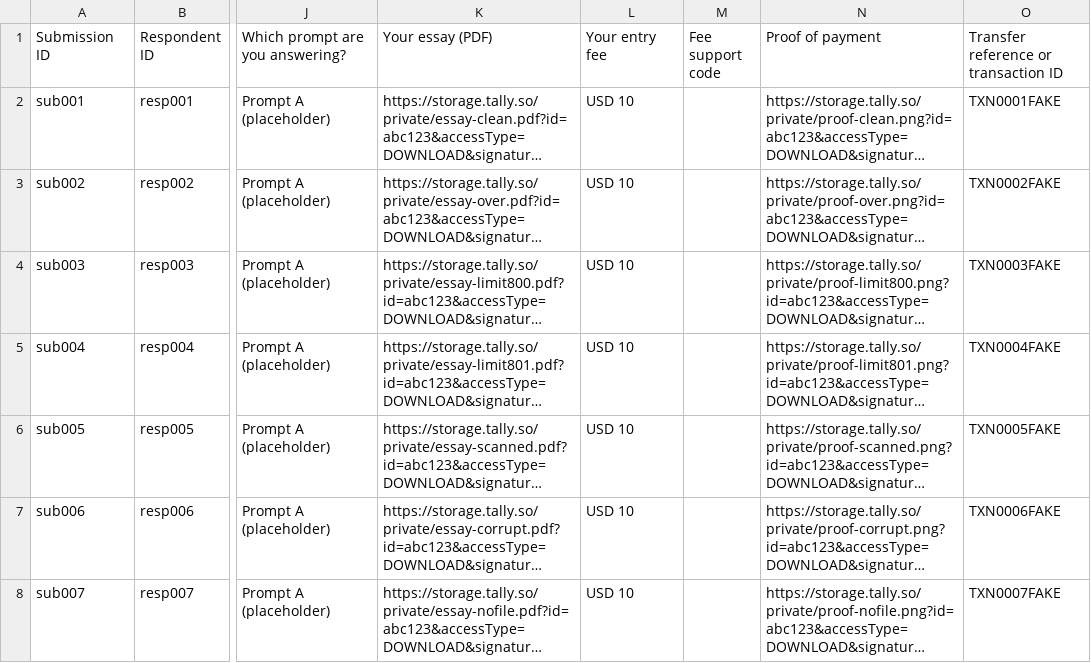
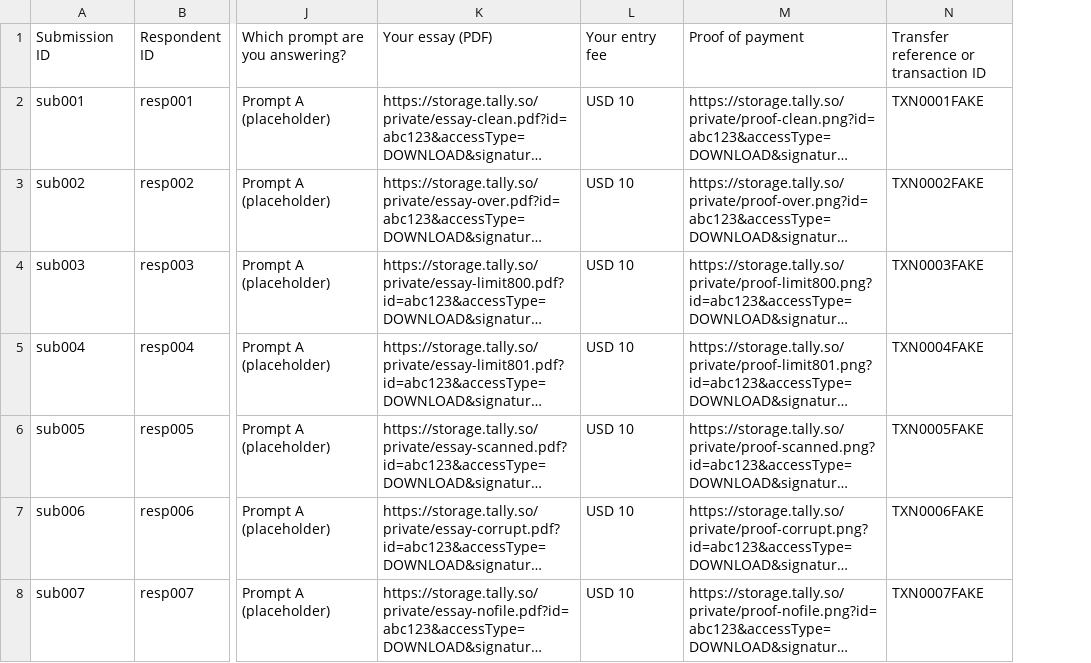
Before and after one commit to blueslick/Pharos, a CSV file: tools/entry-admin/sample/tally-export.csv, drawn as a sheet; only a part is shown, gaps mark what is left out; long unchanged cells end in …; the diff covers the shown part only; the diff names each change by its address in the sheet, - before the commit and + after, or states it on an @@ line.

```diff
--- a/tools/entry-admin/sample/tally-export.csv
+++ b/tools/entry-admin/sample/tally-export.csv
-column M (Fee support code), empty
```
Also changed, not shown: 4 removed rows and 131 edited cells elsewhere in this file, 46 other files.
